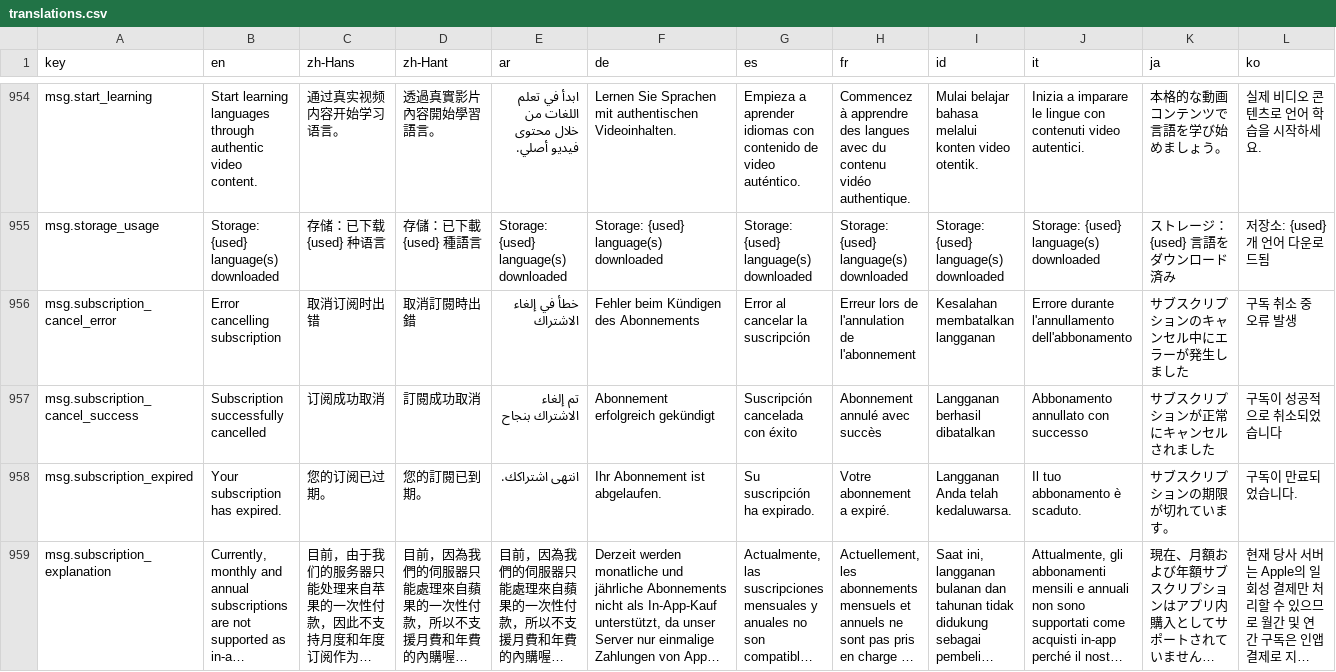
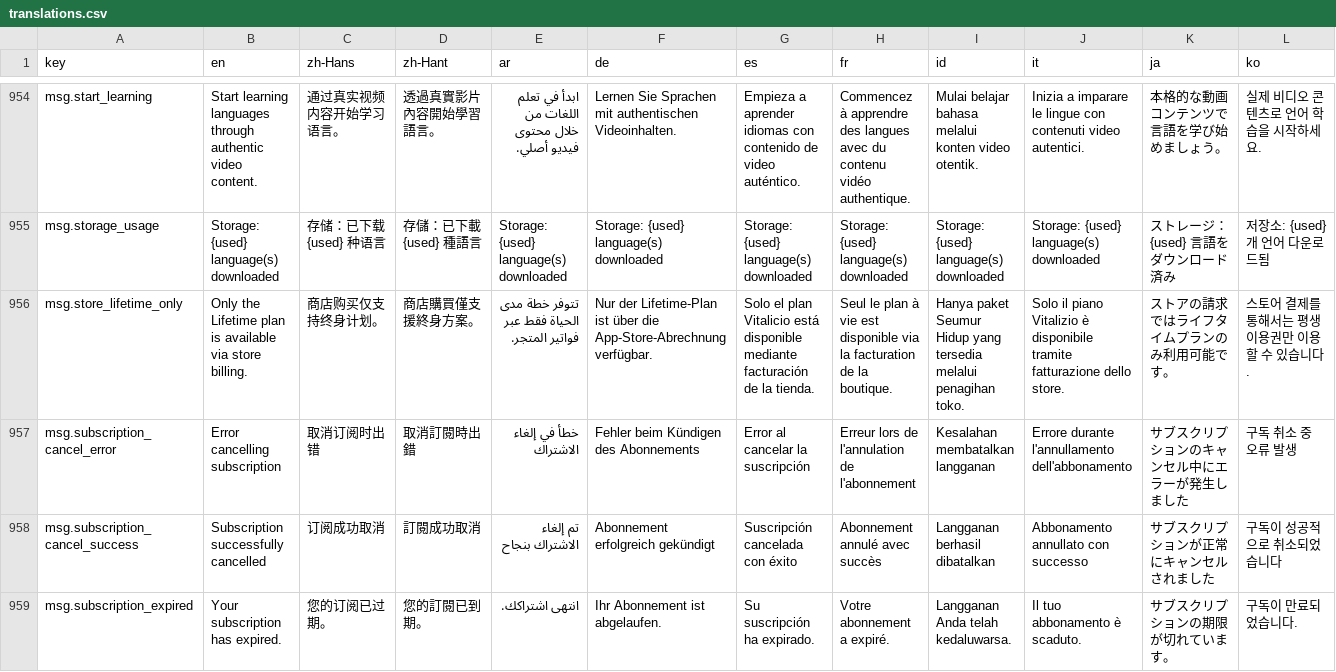
Before and after one commit to longjiang/language-player, a CSV file: translations.csv, drawn as a sheet; only a part is shown, gaps mark what is left out; the shorter side is filled out with more unchanged rows; long unchanged cells end in …; rows hold the shown columns only; the diff names each change by its address in the sheet, - before the commit and + after, or states it on an @@ line.

Commit message:
feat(mobile): add Play Billing purchase/restore flow on Android (SPEC-068 Step 2)

```diff
--- a/translations.csv
+++ b/translations.csv
+row 956: msg.store_lifetime_only | Only the Lifetime plan is available via store billing. | 商店购买仅支持终身计划。 | 商店購買僅支援終身方案。 | تتوفر خطة مدى الحياة فقط عبر فواتير المتجر. | Nur der Lifetime-Plan ist über die App-Store-Abrechnung verfügbar. | Solo el plan Vitalicio está disponible mediante facturación de la tienda. | Seul le plan à vie est disponible via la facturation de la boutique. | Hanya paket Seumur Hidup yang tersedia melalui penagihan toko. | Solo il piano Vitalizio è disponibile tramite fatturazione dello store. | ストアの請求ではライフタイムプランのみ利用可能です。 | 스토어 결제를 통해서는 평생 이용권만 이용할 수 있습니다.
```
Also changed, not shown: 20 other files.
